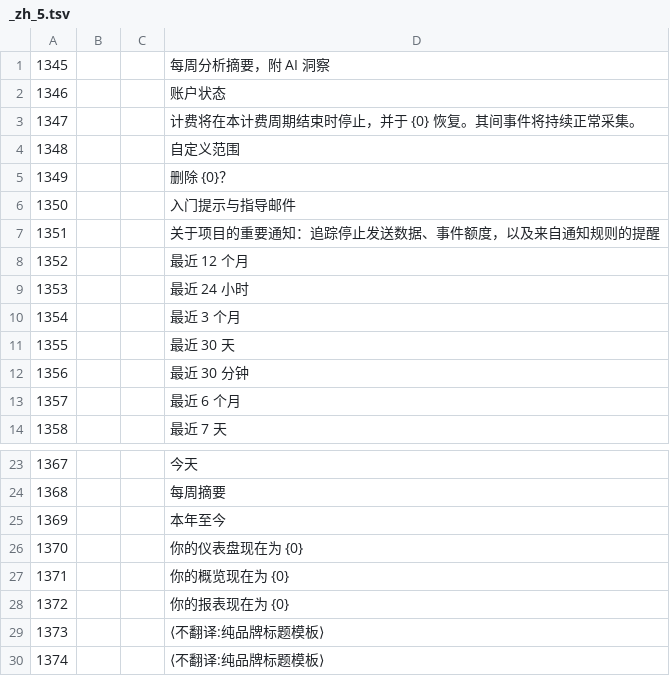
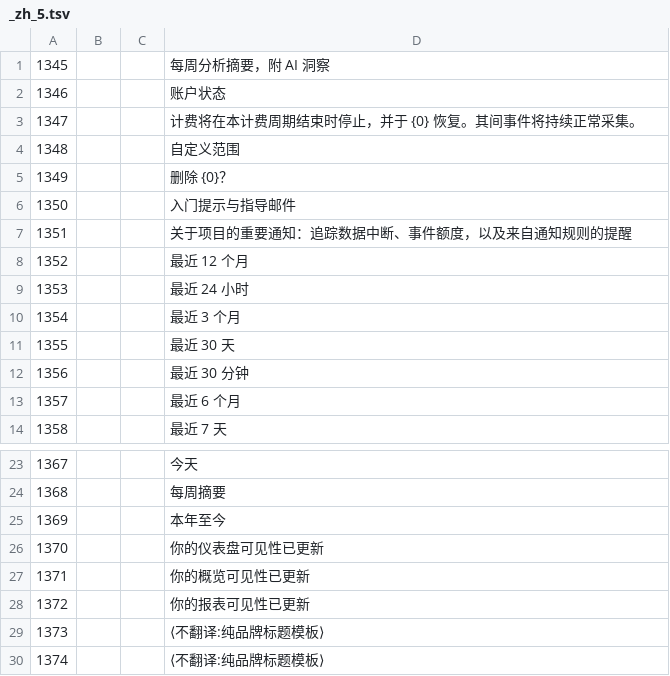
Before and after one commit to moonlightsh/openpanel, a TSV file: packages/i18n-zh/catalog/_zh_5.tsv, drawn as a sheet; only a part is shown, gaps mark what is left out.

```diff
--- a/packages/i18n-zh/catalog/_zh_5.tsv
+++ b/packages/i18n-zh/catalog/_zh_5.tsv
@@ -6,3 +6,3 @@
 1350|||入门提示与指导邮件
-1351|||关于项目的重要通知：追踪停止发送数据、事件额度，以及来自通知规则的提醒
+1351|||关于项目的重要通知：追踪数据中断、事件额度，以及来自通知规则的提醒
 1352|||最近 12 个月
@@ -25,5 +25,5 @@
 1369|||本年至今
-1370|||你的仪表盘现在为 {0}
-1371|||你的概览现在为 {0}
-1372|||你的报表现在为 {0}
+1370|||你的仪表盘可见性已更新
+1371|||你的概览可见性已更新
+1372|||你的报表可见性已更新
 1373|||⟨不翻译:纯品牌标题模板⟩
```
Also changed, not shown: packages/i18n-zh/catalog/_inventory_delta.tsv, packages/i18n-zh/catalog/对照表.csv, 5 other files.
